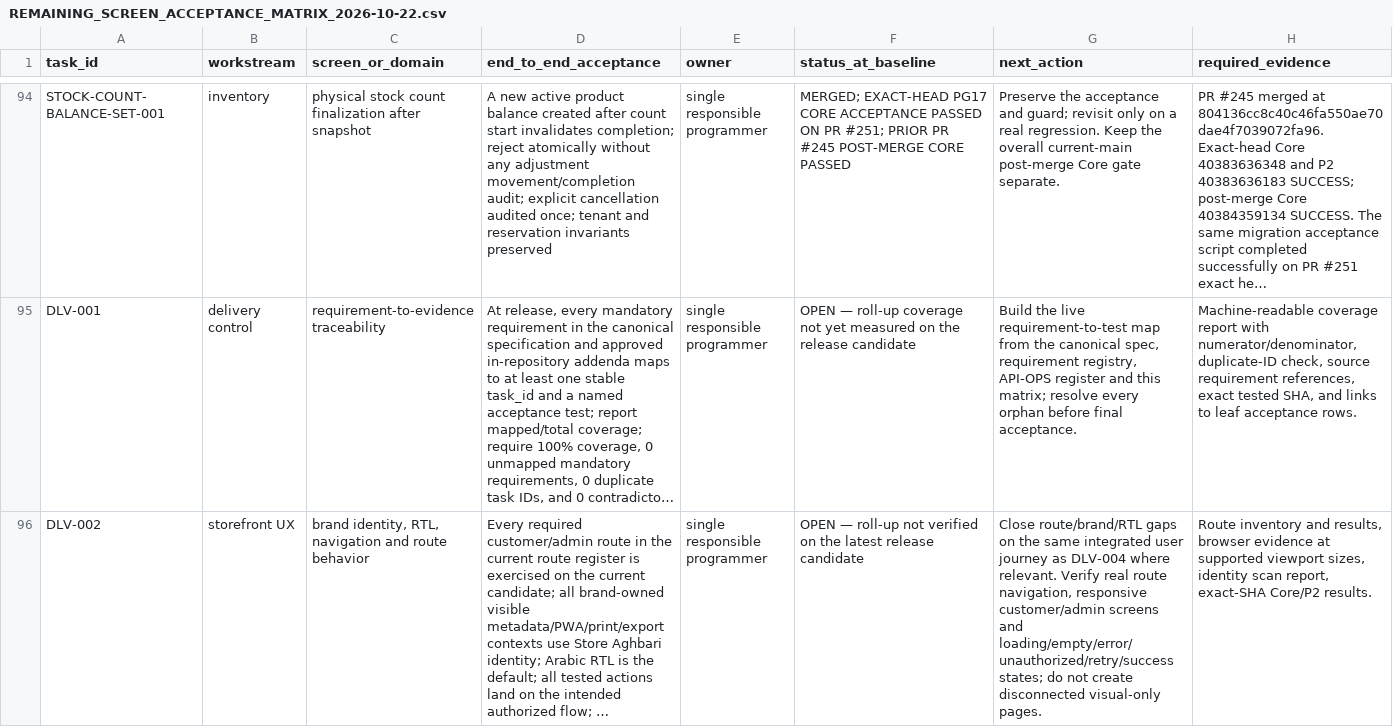
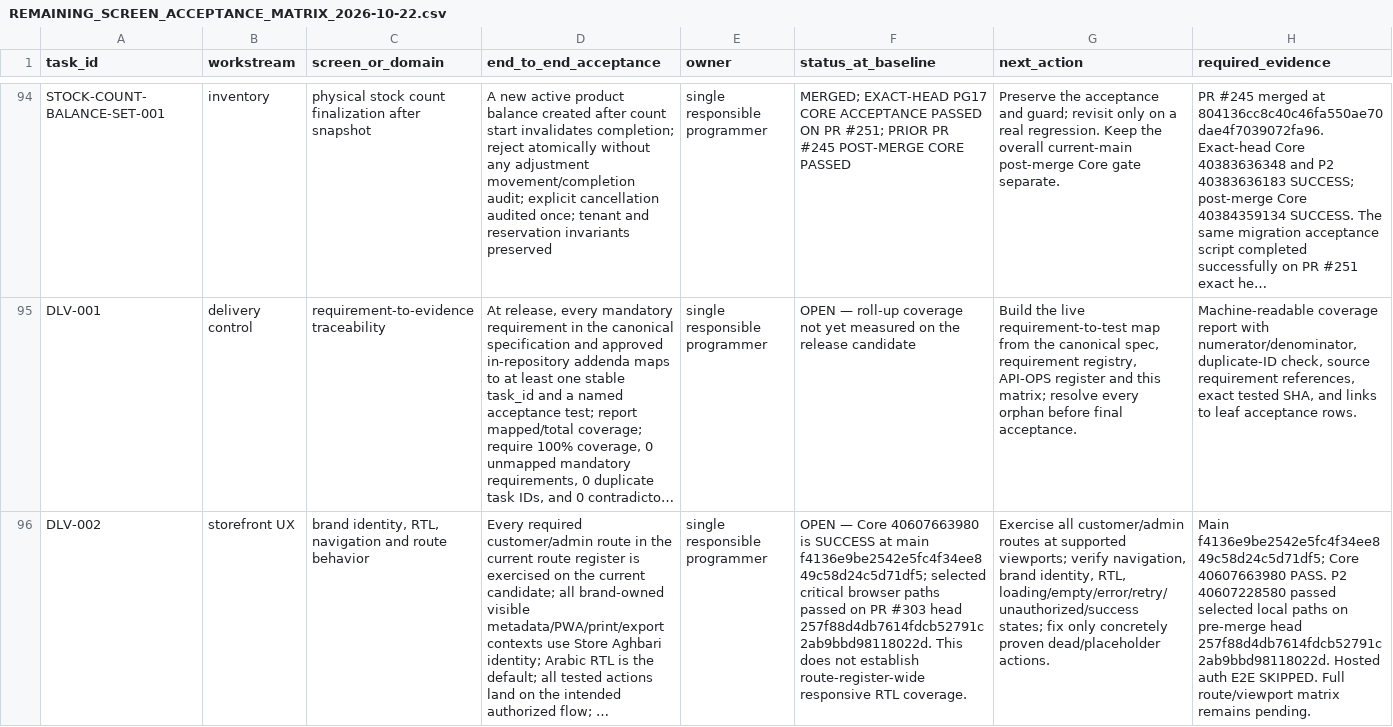
Before and after one commit to Report-Engainall/Nasr1, a CSV file: docs/bolt-source-reconciliation/REMAINING_SCREEN_ACCEPTANCE_MATRIX_2026-10-22.csv, drawn as a sheet; only a part is shown, gaps mark what is left out; long unchanged cells end in …; the diff covers the shown part only; the diff names each change by its address in the sheet, - before the commit and + after, or states it on an @@ line.

Commit message:
test(privacy): verify Onyx XLSX excludes internal cost and margin data
Merge the exact-head XLSX privacy acceptance tests after successful Core and P2 Playwright checks. This adds export XML assertions and adversarial allowlist coverage; hosted production integrations remain unproven.

```diff
--- a/docs/bolt-source-reconciliation/REMAINING_SCREEN_ACCEPTANCE_MATRIX_2026-10-22.csv
+++ b/docs/bolt-source-reconciliation/REMAINING_SCREEN_ACCEPTANCE_MATRIX_2026-10-22.csv
-F96 (status_at_baseline): OPEN — roll-up not verified on the latest release candidate
+F96 (status_at_baseline): OPEN — Core 40607663980 is SUCCESS at main f4136e9be2542e5fc4f34ee849c58d24c5d71df5; selected critical browser paths passed on PR #303 head 257f88d4db7614fdcb52791c2ab9bbd98118022d. This does not establish route-register-wide responsive RTL coverage.
-G96 (next_action): Close route/brand/RTL gaps on the same integrated user journey as DLV-004 where relevant. Verify real route navigation, responsive customer/admin screens and loading/empty/error/unauthorized/retry/success states; do not create disconnected visual-only pages.
+G96 (next_action): Exercise all customer/admin routes at supported viewports; verify navigation, brand identity, RTL, loading/empty/error/retry/unauthorized/success states; fix only concretely proven dead/placeholder actions.
-H96 (required_evidence): Route inventory and results, browser evidence at supported viewport sizes, identity scan report, exact-SHA Core/P2 results.
+H96 (required_evidence): Main f4136e9be2542e5fc4f34ee849c58d24c5d71df5; Core 40607663980 PASS. P2 40607228580 passed selected local paths on pre-merge head 257f88d4db7614fdcb52791c2ab9bbd98118022d. Hosted auth E2E SKIPPED. Full route/viewport matrix remains pending.
```
Also changed, not shown: 15 edited cells elsewhere in this file, 3 other files.
